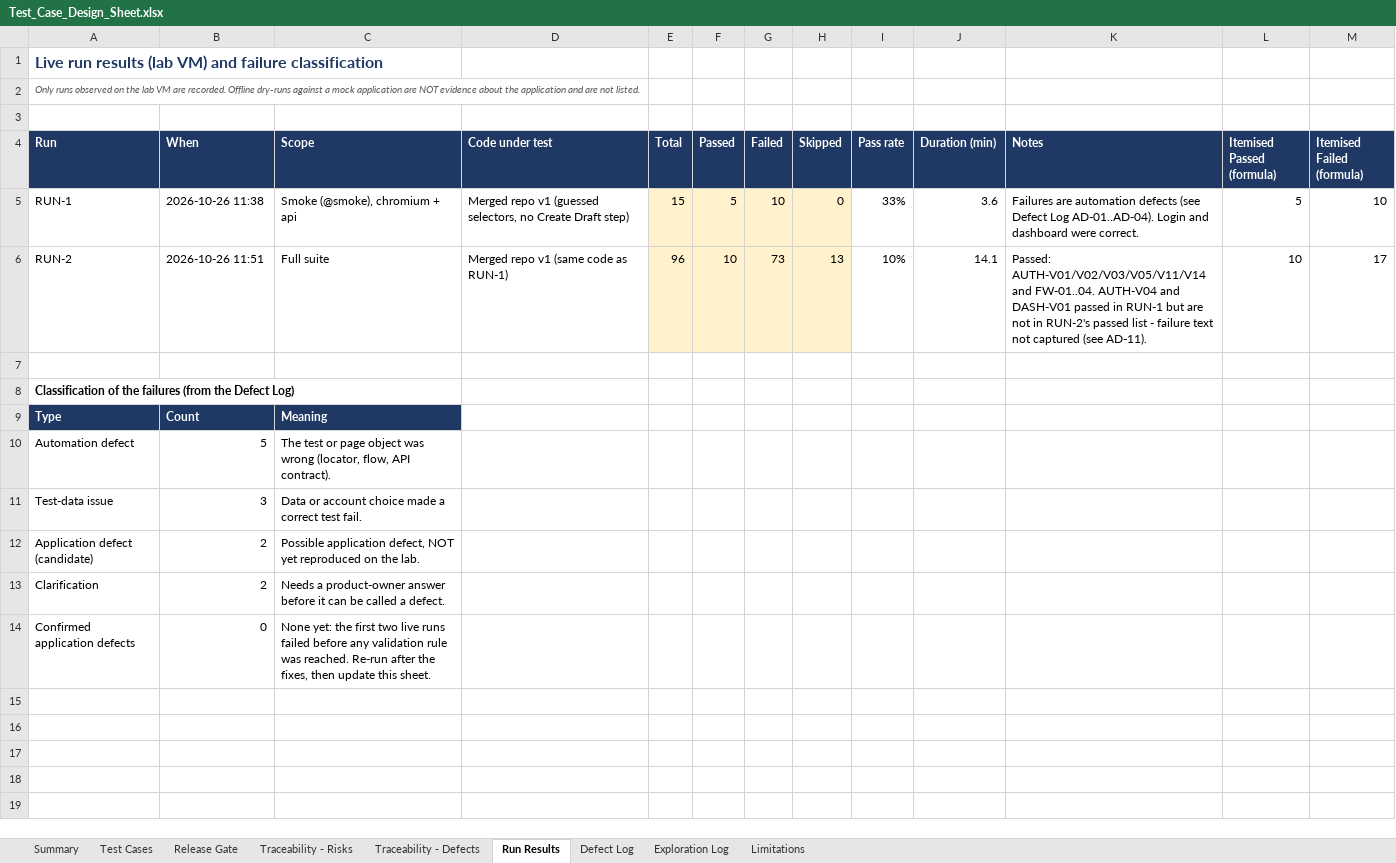
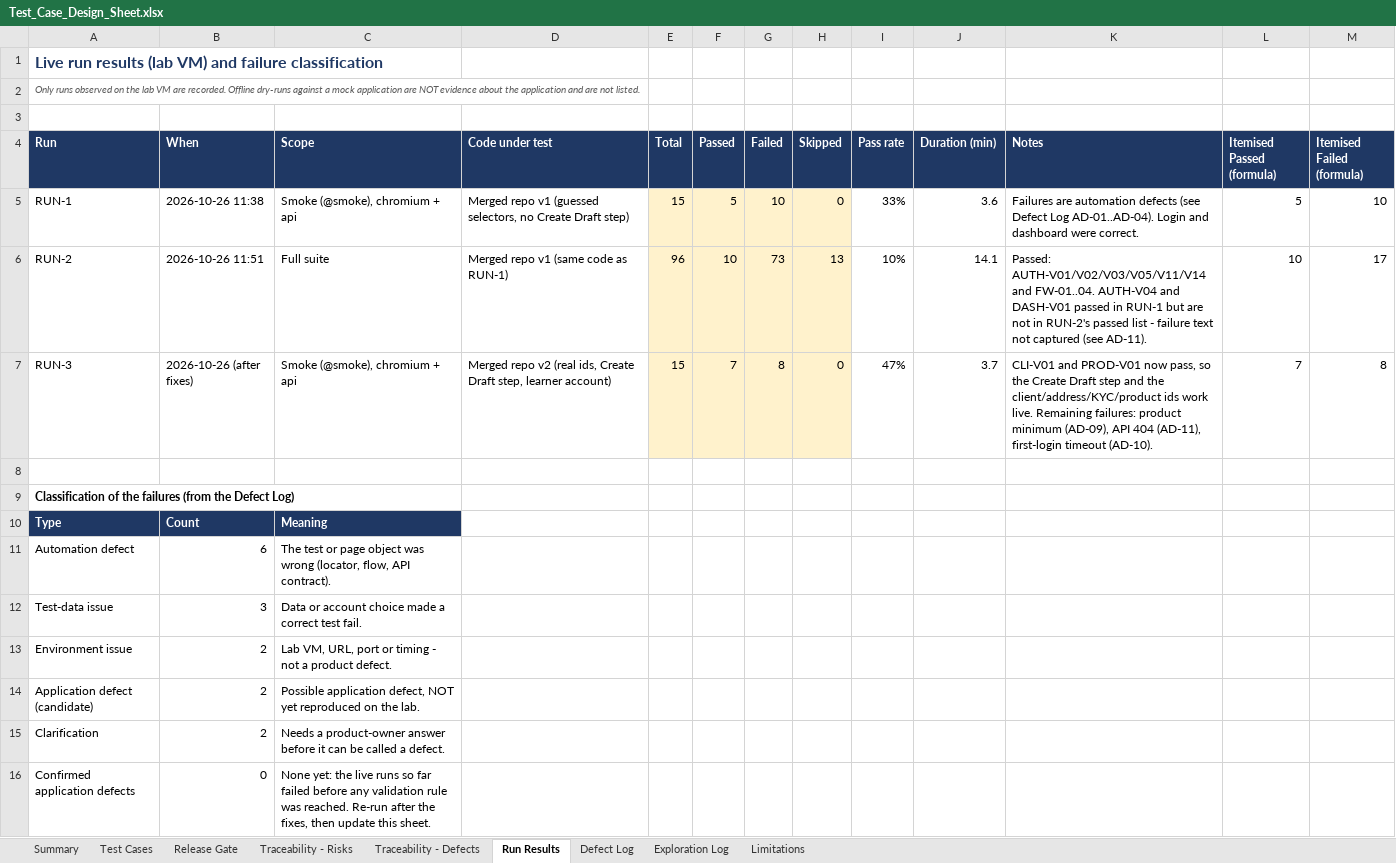
Before and after one commit to asksam243/InsurancePlaywright, an Excel workbook: test-design/Test_Case_Design_Sheet.xlsx, sheet Run Results, drawn as a sheet; values as stored, in another font and other column widths than the file's, no borders; addresses are those after the commit; the diff names each change by its address in the sheet, - before the commit and + after, or states it on an @@ line.

```diff
--- a/test-design/Test_Case_Design_Sheet.xlsx (sheet Run Results)
+++ b/test-design/Test_Case_Design_Sheet.xlsx (sheet Run Results)
+row 7: RUN-3 | 2026-10-26 (after fixes) | Smoke (@smoke), chromium + api | Merged repo v2 (real ids, Create Draft step, learner account) | 15 | 7 | 8 | 0 | 47% | 3.7 | CLI-V01 and PROD-V01 now pass, so the Create Draft step and the client/address/KYC/product ids work live. Remaining failures: product minimum (AD-09), API 404 (AD-11), first-login timeout (AD-10). | 7 | 8
-B11 (When): 5
+B11 (When): 6
+row 13: Environment issue | 2 | Lab VM, URL, port or timing - not a product defect.
-C16 (Scope): …yet: the first two live runs failed before…
+C16 (Scope): …yet: the live runs so far failed before…
```
Also changed, not shown: sheet Defect Log, sheet Test Cases, sheet Summary, formulas that keep their value, 10 other files.
